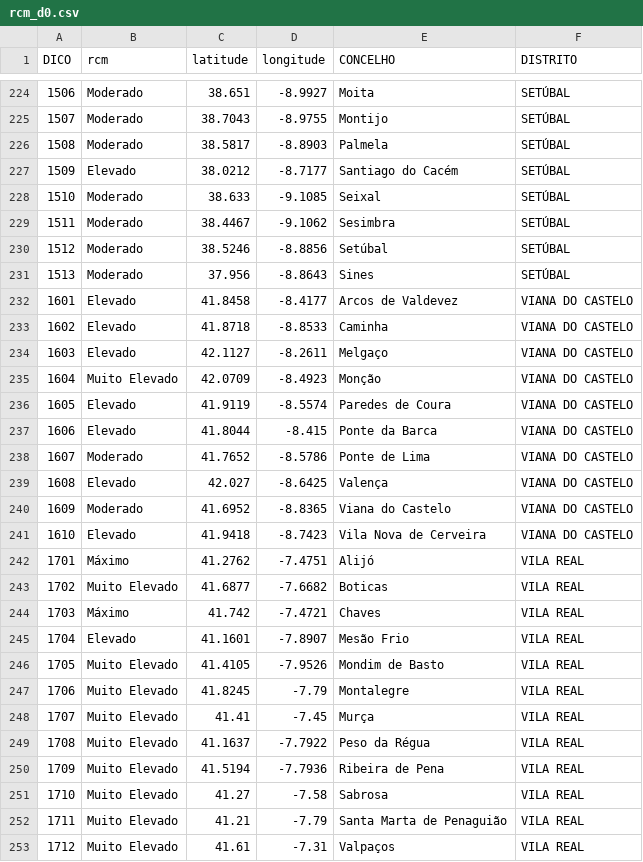
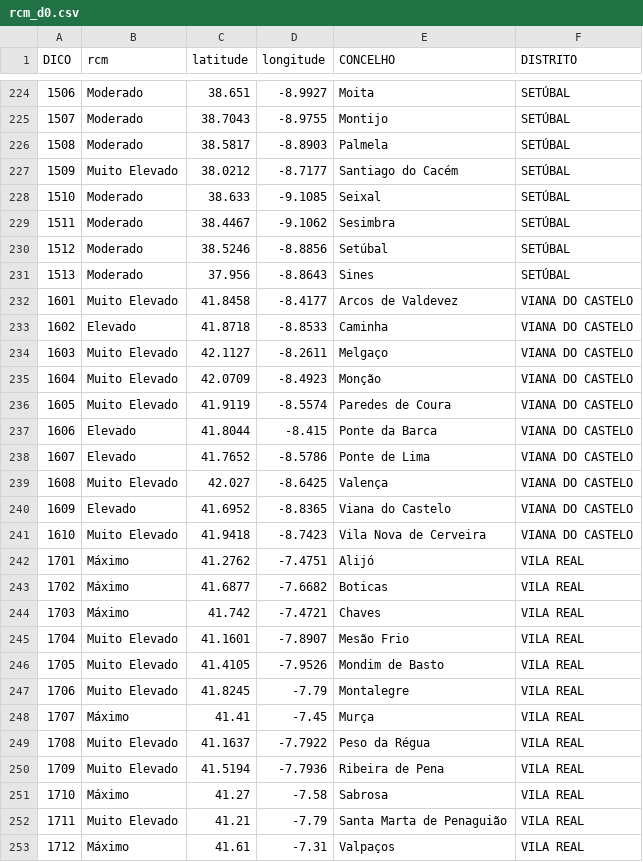
Before and after one commit to CatiaBarros/rcm-scheduler, a CSV file: rcm_d0.csv, drawn as a sheet; only a part is shown, gaps mark what is left out; the diff covers the shown part only.

```diff
--- a/rcm_d0.csv
+++ b/rcm_d0.csv
@@ -226,3 +226,3 @@ DICO,rcm,latitude,longitude,CONCELHO,DISTRITO
 1508,Moderado,38.5817,-8.8903,Palmela,SETÚBAL
-1509,Elevado,38.0212,-8.7177,Santiago do Cacém,SETÚBAL
+1509,Muito Elevado,38.0212,-8.7177,Santiago do Cacém,SETÚBAL
 1510,Moderado,38.633,-9.1085,Seixal,SETÚBAL
@@ -231,23 +231,23 @@ DICO,rcm,latitude,longitude,CONCELHO,DISTRITO
 1513,Moderado,37.956,-8.8643,Sines,SETÚBAL
-1601,Elevado,41.8458,-8.4177,Arcos de Valdevez,VIANA DO CASTELO
+1601,Muito Elevado,41.8458,-8.4177,Arcos de Valdevez,VIANA DO CASTELO
 1602,Elevado,41.8718,-8.8533,Caminha,VIANA DO CASTELO
-1603,Elevado,42.1127,-8.2611,Melgaço,VIANA DO CASTELO
+1603,Muito Elevado,42.1127,-8.2611,Melgaço,VIANA DO CASTELO
 1604,Muito Elevado,42.0709,-8.4923,Monção,VIANA DO CASTELO
-1605,Elevado,41.9119,-8.5574,Paredes de Coura,VIANA DO CASTELO
+1605,Muito Elevado,41.9119,-8.5574,Paredes de Coura,VIANA DO CASTELO
 1606,Elevado,41.8044,-8.415,Ponte da Barca,VIANA DO CASTELO
-1607,Moderado,41.7652,-8.5786,Ponte de Lima,VIANA DO CASTELO
-1608,Elevado,42.027,-8.6425,Valença,VIANA DO CASTELO
-1609,Moderado,41.6952,-8.8365,Viana do Castelo,VIANA DO CASTELO
-1610,Elevado,41.9418,-8.7423,Vila Nova de Cerveira,VIANA DO CASTELO
+1607,Elevado,41.7652,-8.5786,Ponte de Lima,VIANA DO CASTELO
+1608,Muito Elevado,42.027,-8.6425,Valença,VIANA DO CASTELO
+1609,Elevado,41.6952,-8.8365,Viana do Castelo,VIANA DO CASTELO
+1610,Muito Elevado,41.9418,-8.7423,Vila Nova de Cerveira,VIANA DO CASTELO
 1701,Máximo,41.2762,-7.4751,Alijó,VILA REAL
-1702,Muito Elevado,41.6877,-7.6682,Boticas,VILA REAL
+1702,Máximo,41.6877,-7.6682,Boticas,VILA REAL
 1703,Máximo,41.742,-7.4721,Chaves,VILA REAL
-1704,Elevado,41.1601,-7.8907,Mesão Frio,VILA REAL
+1704,Muito Elevado,41.1601,-7.8907,Mesão Frio,VILA REAL
 1705,Muito Elevado,41.4105,-7.9526,Mondim de Basto,VILA REAL
 1706,Muito Elevado,41.8245,-7.79,Montalegre,VILA REAL
-1707,Muito Elevado,41.41,-7.45,Murça,VILA REAL
+1707,Máximo,41.41,-7.45,Murça,VILA REAL
 1708,Muito Elevado,41.1637,-7.7922,Peso da Régua,VILA REAL
 1709,Muito Elevado,41.5194,-7.7936,Ribeira de Pena,VILA REAL
-1710,Muito Elevado,41.27,-7.58,Sabrosa,VILA REAL
+1710,Máximo,41.27,-7.58,Sabrosa,VILA REAL
 1711,Muito Elevado,41.21,-7.79,Santa Marta de Penaguião,VILA REAL
-1712,Muito Elevado,41.61,-7.31,Valpaços,VILA REAL
+1712,Máximo,41.61,-7.31,Valpaços,VILA REAL
```
Also changed, not shown: 60 edited cells elsewhere in this file, 1 other file.
